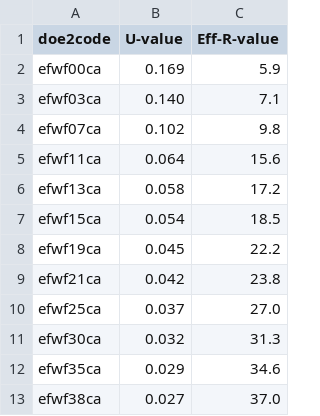
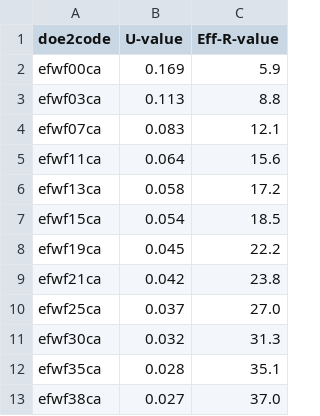
Before and after one commit to NREL/hescore-hpxml, a CSV file: hescorehpxml/lookups/lu_floor_eff_rvalue.csv, drawn as a sheet.

```diff
--- a/hescorehpxml/lookups/lu_floor_eff_rvalue.csv
+++ b/hescorehpxml/lookups/lu_floor_eff_rvalue.csv
@@ -2,4 +2,4 @@ doe2code,U-value,Eff-R-value
 efwf00ca,0.169,5.9
-efwf03ca,0.140,7.1
-efwf07ca,0.102,9.8
+efwf03ca,0.113,8.8
+efwf07ca,0.083,12.1
 efwf11ca,0.064,15.6
@@ -11,3 +11,3 @@ efwf25ca,0.037,27.0
 efwf30ca,0.032,31.3
-efwf35ca,0.029,34.6
+efwf35ca,0.028,35.1
 efwf38ca,0.027,37.0
```
Also changed, not shown: hescorehpxml/lookups/lu_ceiling_eff_rvalue.csv, hescorehpxml/lookups/lu_roof_eff_rvalue.csv, 1 other file.
